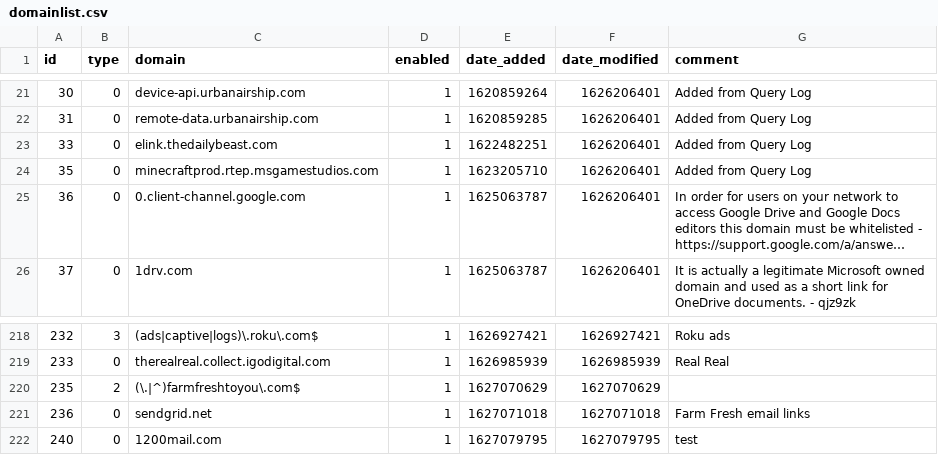
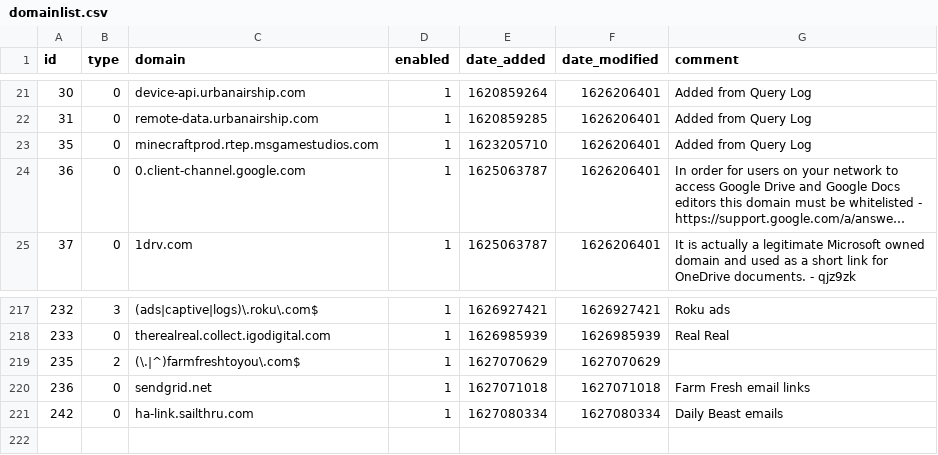
Before and after one commit to dhcpserver/my-pihole-lists, a CSV file: domainlist.csv, drawn as a sheet; only a part is shown, gaps mark what is left out; long unchanged cells end in ….

Commit message:
Updated July 23, 2021 10:56PM

```diff
--- a/domainlist.csv
+++ b/domainlist.csv
@@ -22,3 +22,2 @@ id,type,domain,enabled,date_added,date_modified,comment
 31,0,remote-data.urbanairship.com,1,1620859285,1626206401,"Added from Query Log"
-33,0,elink.thedailybeast.com,1,1622482251,1626206401,"Added from Query Log"
 35,0,minecraftprod.rtep.msgamestudios.com,1,1623205710,1626206401,"Added from Query Log"
@@ -221,2 +220,2 @@ id,type,domain,enabled,date_added,date_modified,comment
 236,0,sendgrid.net,1,1627071018,1627071018,"Farm Fresh email links"
-240,0,1200mail.com,1,1627079795,1627079795,test
+242,0,ha-link.sailthru.com,1,1627080334,1627080334,"Daily Beast emails"
```
